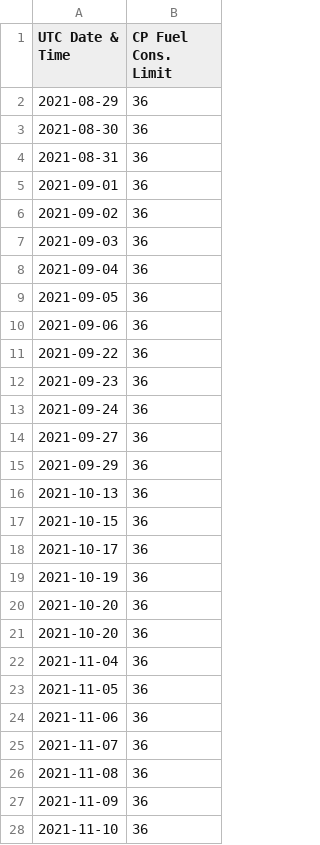
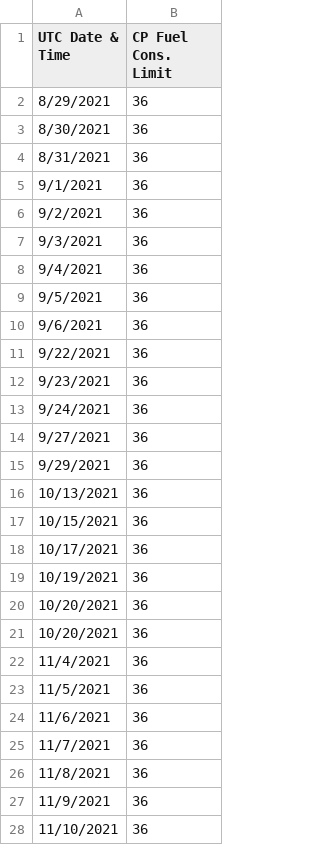
Before and after one commit to Yogi252000/GCL-SABARMATI, a CSV file: data8.csv, drawn as a sheet; only a part is shown; the diff covers the shown part only.

Commit message:
Update data8.csv

```diff
--- a/data8.csv
+++ b/data8.csv
@@ -1,28 +1,28 @@
 UTC Date & Time,CP Fuel Cons. Limit
-2021-08-29,36
-2021-08-30,36
-2021-08-31,36
-2021-09-01,36
-2021-09-02,36
-2021-09-03,36
-2021-09-04,36
-2021-09-05,36
-2021-09-06,36
-2021-09-22,36
-2021-09-23,36
-2021-09-24,36
-2021-09-27,36
-2021-09-29,36
-2021-10-13,36
-2021-10-15,36
-2021-10-17,36
-2021-10-19,36
-2021-10-20,36
-2021-10-20,36
-2021-11-04,36
-2021-11-05,36
-2021-11-06,36
-2021-11-07,36
-2021-11-08,36
-2021-11-09,36
-2021-11-10,36
+8/29/2021,36
+8/30/2021,36
+8/31/2021,36
+9/1/2021,36
+9/2/2021,36
+9/3/2021,36
+9/4/2021,36
+9/5/2021,36
+9/6/2021,36
+9/22/2021,36
+9/23/2021,36
+9/24/2021,36
+9/27/2021,36
+9/29/2021,36
+10/13/2021,36
+10/15/2021,36
+10/17/2021,36
+10/19/2021,36
+10/20/2021,36
+10/20/2021,36
+11/4/2021,36
+11/5/2021,36
+11/6/2021,36
+11/7/2021,36
+11/8/2021,36
+11/9/2021,36
+11/10/2021,36
```
Also changed, not shown: 113 edited cells elsewhere in this file.
